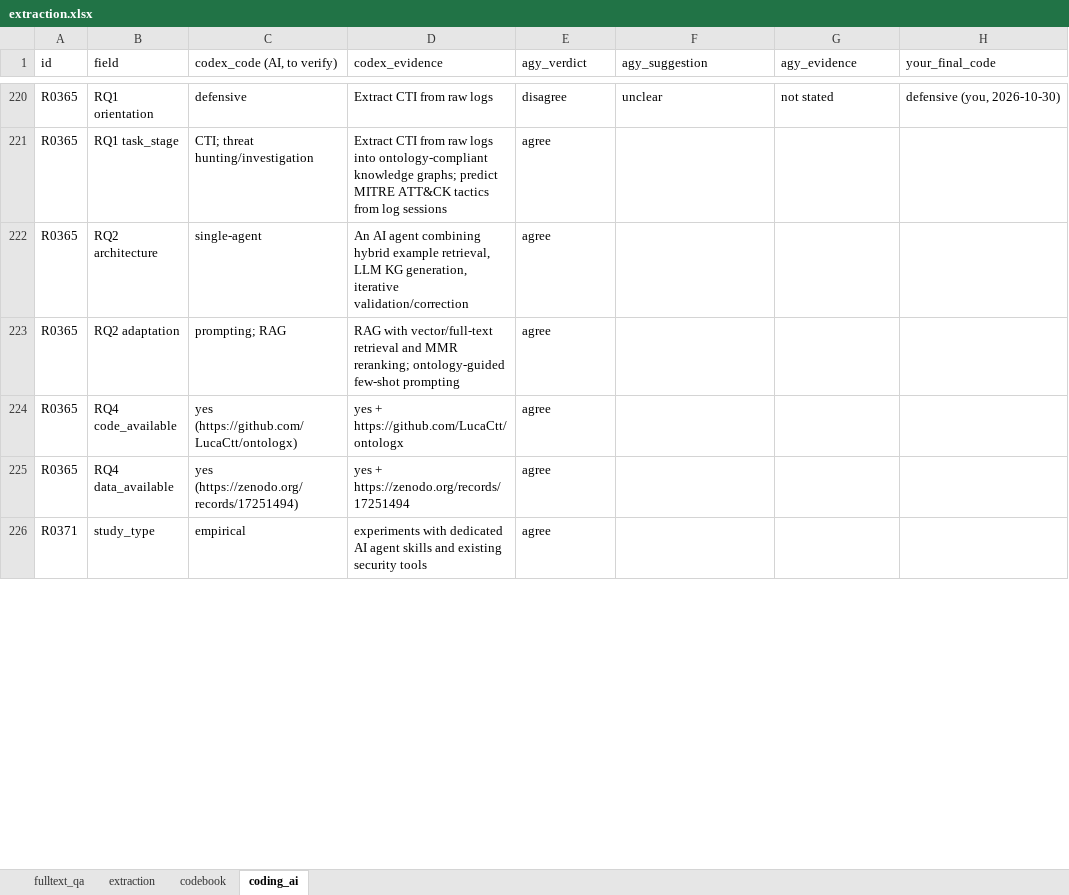
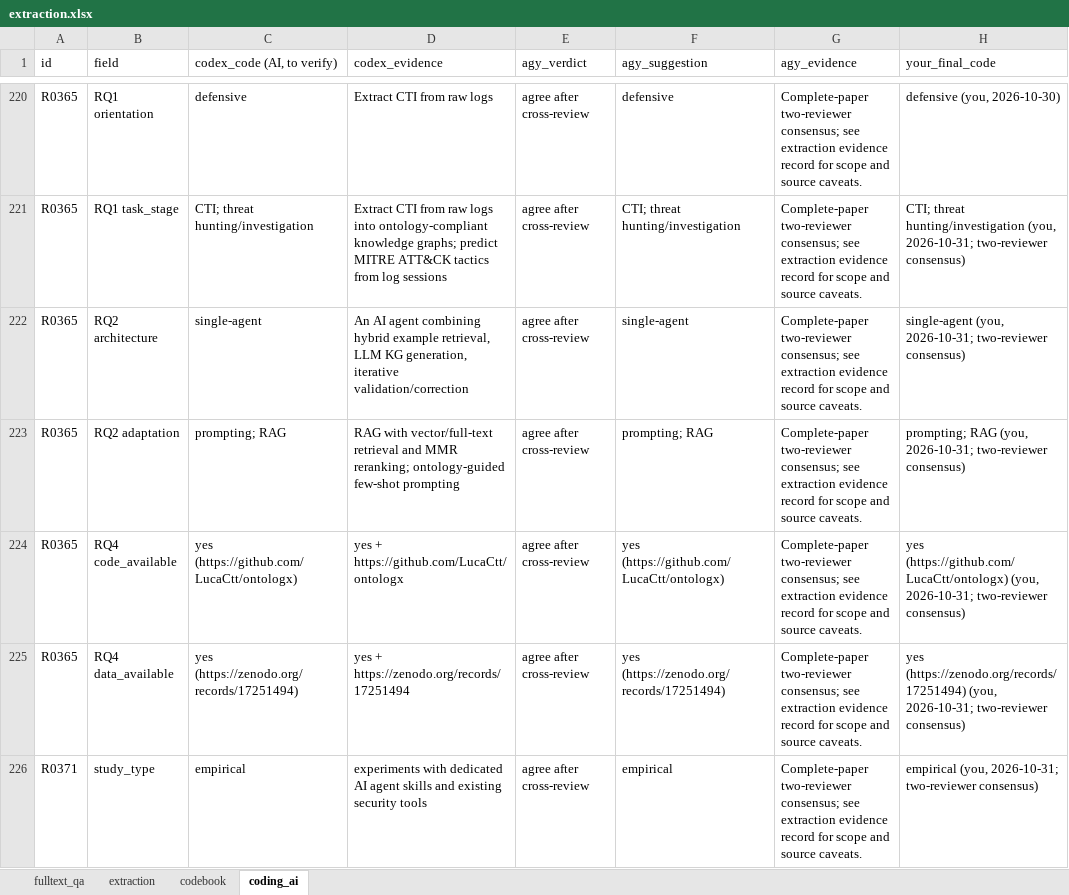
Before and after one commit to RAKamel/SLR, an Excel workbook: data/extraction/extraction.xlsx, sheet coding_ai, drawn as a sheet; only a part is shown, gaps mark what is left out; values as stored, in another font and other column widths than the file's, no borders; the diff covers the shown part only; the diff names each change by its address in the sheet, - before the commit and + after, or states it on an @@ line.

Commit message:
Verify five additional agent studies

```diff
--- a/data/extraction/extraction.xlsx (sheet coding_ai)
+++ b/data/extraction/extraction.xlsx (sheet coding_ai)
-E220 (agy_verdict): disagree
+E220 (agy_verdict): agree after cross-review
-F220 (agy_suggestion): unclear
+F220 (agy_suggestion): defensive
-G220 (agy_evidence): not stated
+G220 (agy_evidence): Complete-paper two-reviewer consensus; see extraction evidence record for scope and source caveats.
-E221:E226 (agy_verdict): agree
+E221:E226 (agy_verdict): agree after cross-review
-F221 (agy_suggestion): (empty)
+F221 (agy_suggestion): CTI; threat hunting/investigation
-G221:G226 (agy_evidence): (empty)
+G221:G226 (agy_evidence): Complete-paper two-reviewer consensus; see extraction evidence record for scope and source caveats.
-H221 (your_final_code): (empty)
+H221 (your_final_code): CTI; threat hunting/investigation (you, 2026-10-31; two-reviewer consensus)
-F222 (agy_suggestion): (empty)
+F222 (agy_suggestion): single-agent
-H222 (your_final_code): (empty)
+H222 (your_final_code): single-agent (you, 2026-10-31; two-reviewer consensus)
-F223 (agy_suggestion): (empty)
+F223 (agy_suggestion): prompting; RAG
-H223 (your_final_code): (empty)
+H223 (your_final_code): prompting; RAG (you, 2026-10-31; two-reviewer consensus)
-F224 (agy_suggestion): (empty)
+F224 (agy_suggestion): yes (https://github.com/LucaCtt/ontologx)
-H224 (your_final_code): (empty)
+H224 (your_final_code): yes (https://github.com/LucaCtt/ontologx) (you, 2026-10-31; two-reviewer consensus)
-F225 (agy_suggestion): (empty)
+F225 (agy_suggestion): yes (https://zenodo.org/records/17251494)
-H225 (your_final_code): (empty)
+H225 (your_final_code): yes (https://zenodo.org/records/17251494) (you, 2026-10-31; two-reviewer consensus)
-F226 (agy_suggestion): (empty)
+F226 (agy_suggestion): empirical
-H226 (your_final_code): (empty)
+H226 (your_final_code): empirical (you, 2026-10-31; two-reviewer consensus)
```
Also changed, not shown: 111 edited cells elsewhere in this sheet, sheet extraction, sheet fulltext_qa, 5 other files.
